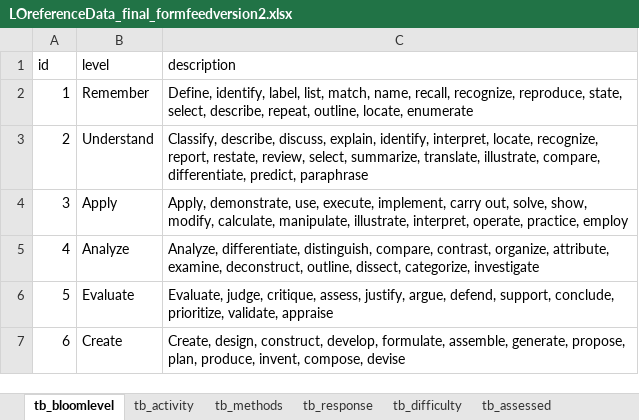
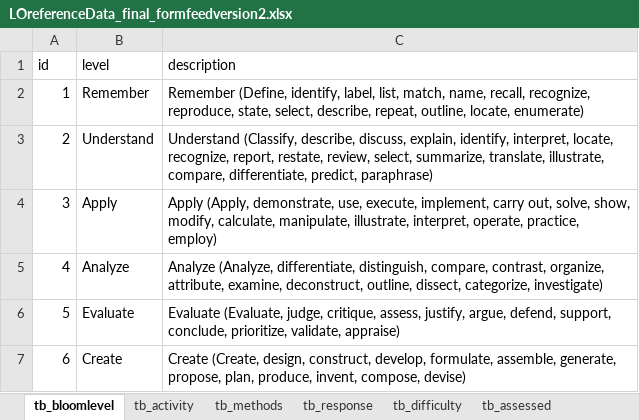
Before and after one commit to PreethiKakarla-AI/lo-mapping-app, an Excel workbook: LOreferenceData_final_formfeedversion2.xlsx, sheet tb_bloomlevel, drawn as a sheet; values as stored, in another font and other column widths than the file's, no borders; table styles not drawn; the diff names each change by its address in the sheet, - before the commit and + after, or states it on an @@ line.

Commit message:
Add files via upload

```diff
--- a/LOreferenceData_final_formfeedversion2.xlsx (sheet tb_bloomlevel)
+++ b/LOreferenceData_final_formfeedversion2.xlsx (sheet tb_bloomlevel)
-C2 (description): Define, identify, label, list, match, name, recall, recognize, reproduce, state, select, describe, repeat, outline, locate, enumerate
+C2 (description): Remember (Define, identify, label, list, match, name, recall, recognize, reproduce, state, select, describe, repeat, outline, locate, enumerate)
-C3 (description): Classify, describe, discuss, explain, identify, interpret, locate, recognize, report, restate, review, select, summarize, translate, illustrate, compare, differentiate, predict, paraphrase
+C3 (description): Understand (Classify, describe, discuss, explain, identify, interpret, locate, recognize, report, restate, review, select, summarize, translate, illustrate, compare, differentiate, predict, paraphrase)
-C4 (description): Apply, demonstrate, use, execute, implement, carry out, solve, show, modify, calculate, manipulate, illustrate, interpret, operate, practice, employ
+C4 (description): Apply (Apply, demonstrate, use, execute, implement, carry out, solve, show, modify, calculate, manipulate, illustrate, interpret, operate, practice, employ)
-C5 (description): Analyze, differentiate, distinguish, compare, contrast, organize, attribute, examine, deconstruct, outline, dissect, categorize, investigate
+C5 (description): Analyze (Analyze, differentiate, distinguish, compare, contrast, organize, attribute, examine, deconstruct, outline, dissect, categorize, investigate)
-C6 (description): Evaluate, judge, critique, assess, justify, argue, defend, support, conclude, prioritize, validate, appraise
+C6 (description): Evaluate (Evaluate, judge, critique, assess, justify, argue, defend, support, conclude, prioritize, validate, appraise)
-C7 (description): Create, design, construct, develop, formulate, assemble, generate, propose, plan, produce, invent, compose, devise
+C7 (description): Create (Create, design, construct, develop, formulate, assemble, generate, propose, plan, produce, invent, compose, devise)
```
